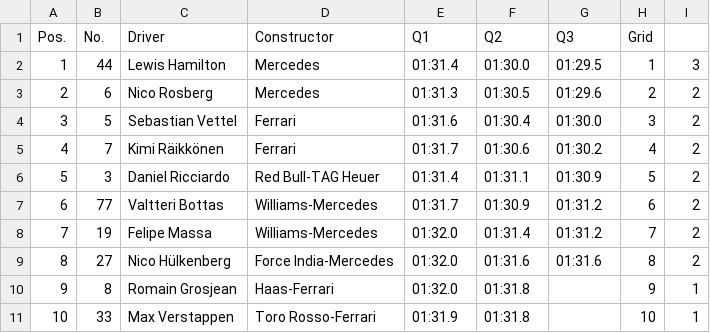
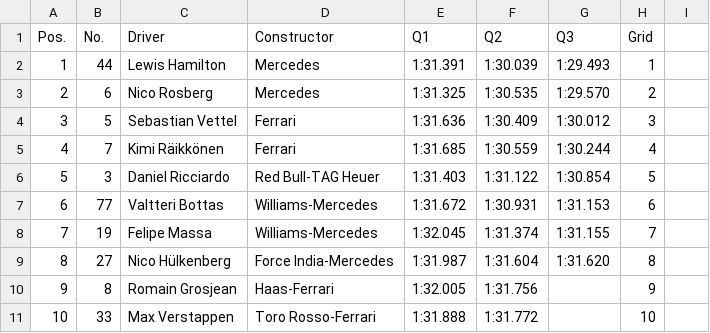
Before and after one commit to jankcious/fantasy-formula-one, a CSV file: Results/Bahrain_Qualifying.csv, drawn as a sheet; only a part is shown; the diff covers the shown part only.

```diff
--- a/Results/Bahrain_Qualifying.csv
+++ b/Results/Bahrain_Qualifying.csv
@@ -2,10 +2,10 @@ Pos.,No.,Driver,Constructor,Q1,Q2,Q3,Grid,
-1,44,Lewis Hamilton,Mercedes,01:31.4,01:30.0,01:29.5,1,3
-2,6,Nico Rosberg,Mercedes,01:31.3,01:30.5,01:29.6,2,2
-3,5,Sebastian Vettel,Ferrari,01:31.6,01:30.4,01:30.0,3,2
-4,7,Kimi Räikkönen,Ferrari,01:31.7,01:30.6,01:30.2,4,2
-5,3,Daniel Ricciardo,Red Bull-TAG Heuer,01:31.4,01:31.1,01:30.9,5,2
-6,77,Valtteri Bottas,Williams-Mercedes,01:31.7,01:30.9,01:31.2,6,2
-7,19,Felipe Massa,Williams-Mercedes,01:32.0,01:31.4,01:31.2,7,2
-8,27,Nico Hülkenberg,Force India-Mercedes,01:32.0,01:31.6,01:31.6,8,2
-9,8,Romain Grosjean,Haas-Ferrari,01:32.0,01:31.8,,9,1
-10,33,Max Verstappen,Toro Rosso-Ferrari,01:31.9,01:31.8,,10,1
+1,44,Lewis Hamilton,Mercedes,1:31.391,1:30.039,1:29.493,1
+2,6,Nico Rosberg,Mercedes,1:31.325,1:30.535,1:29.570,2
+3,5,Sebastian Vettel,Ferrari,1:31.636,1:30.409,1:30.012,3
+4,7,Kimi Räikkönen,Ferrari,1:31.685,1:30.559,1:30.244,4
+5,3,Daniel Ricciardo,Red Bull-TAG Heuer,1:31.403,1:31.122,1:30.854,5
+6,77,Valtteri Bottas,Williams-Mercedes,1:31.672,1:30.931,1:31.153,6
+7,19,Felipe Massa,Williams-Mercedes,1:32.045,1:31.374,1:31.155,7
+8,27,Nico Hülkenberg,Force India-Mercedes,1:31.987,1:31.604,1:31.620,8
+9,8,Romain Grosjean,Haas-Ferrari,1:32.005,1:31.756,,9
+10,33,Max Verstappen,Toro Rosso-Ferrari,1:31.888,1:31.772,,10
```
Also changed, not shown: 29 edited cells elsewhere in this file, Season_Drivers.csv, Season_Teams.csv, 9 other files.
